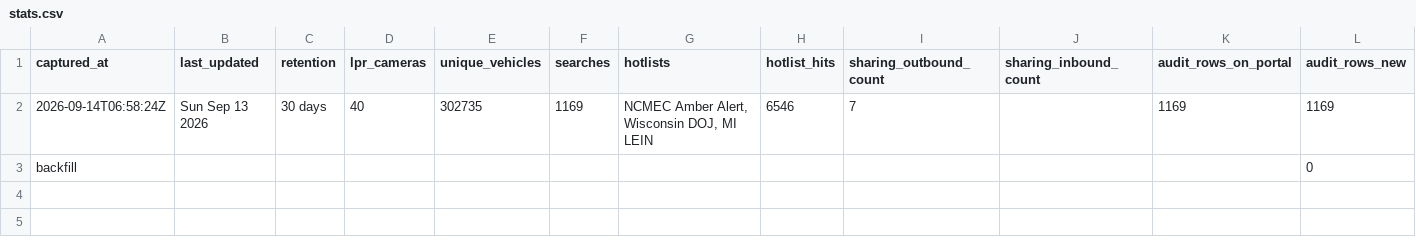
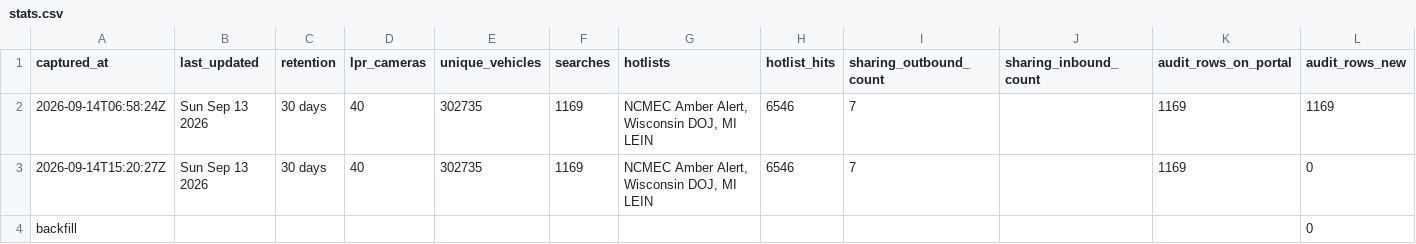
Before and after one commit to Cantica-Systems/flock-transparency, a CSV file: kalamazoo/data/kalamazoo-city-pd/stats.csv, drawn as a sheet; the diff names each change by its address in the sheet, - before the commit and + after, or states it on an @@ line.

Commit message:
Update at 2026-09-14T15:20Z (kalamazoo-city-pd +0)

```diff
--- a/kalamazoo/data/kalamazoo-city-pd/stats.csv
+++ b/kalamazoo/data/kalamazoo-city-pd/stats.csv
+row 3: 2026-09-14T15:20:27Z | Sun Sep 13 2026 | 30 days | 40 | 302735 | 1169 | NCMEC Amber Alert, Wisconsin DOJ, MI LEIN | 6546 | 7 |  | 1169 | 0
```
Also changed, not shown: 2 other files.
